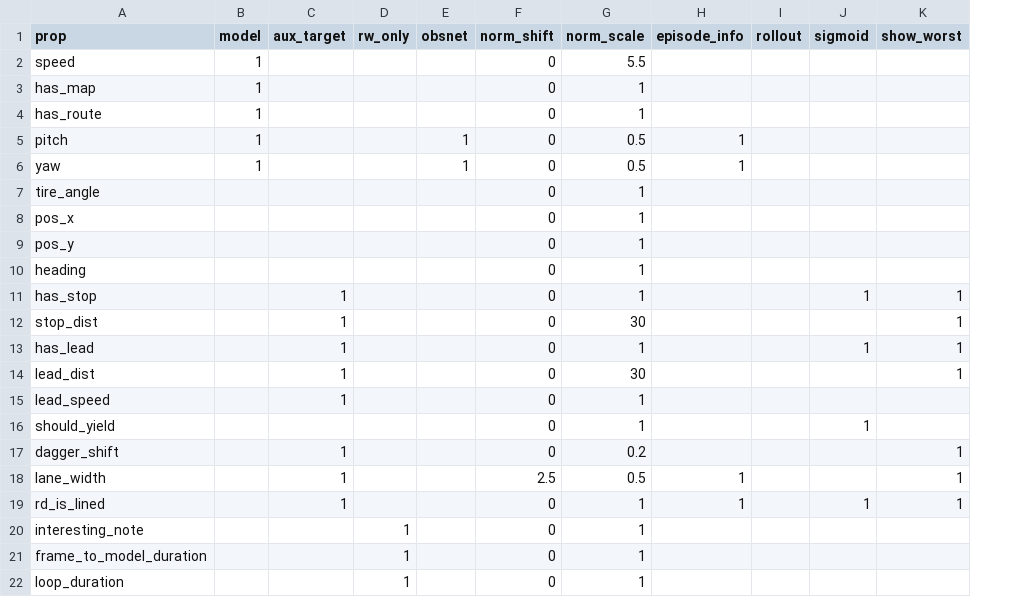
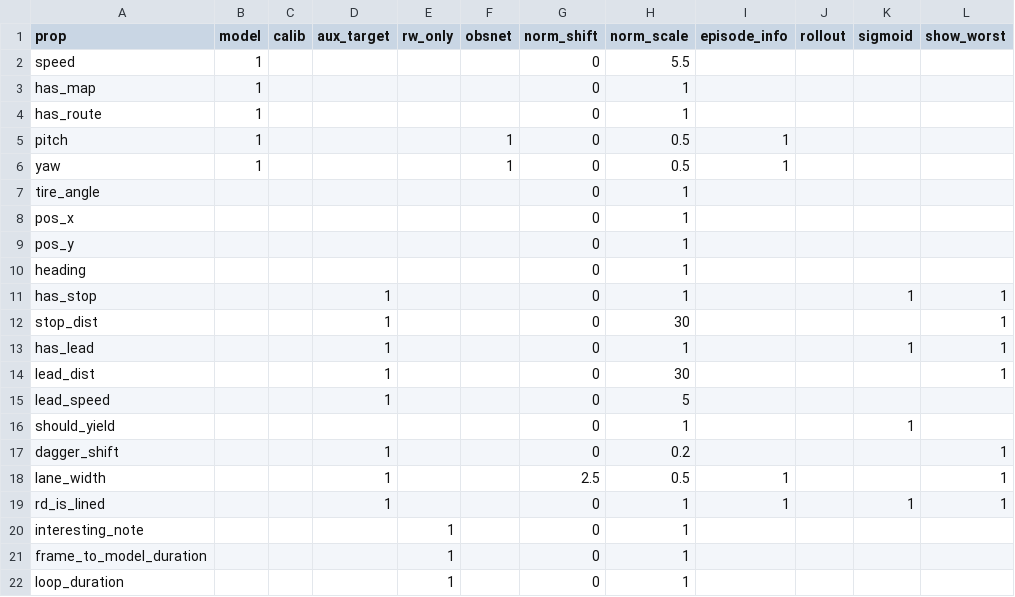
Before and after one commit to rgilman33/bespoke, a CSV file: propref.csv, drawn as a sheet; only a part is shown; addresses are those after the commit; the diff names each change by its address in the sheet, - before the commit and + after, or states it on an @@ line.

```diff
--- a/propref.csv
+++ b/propref.csv
+column C (calib), empty
-H15 (norm_scale): 1
+H15 (norm_scale): 5
```
Also changed, not shown: 22 other files.
